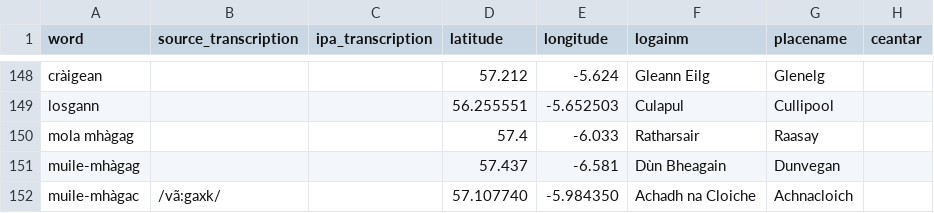
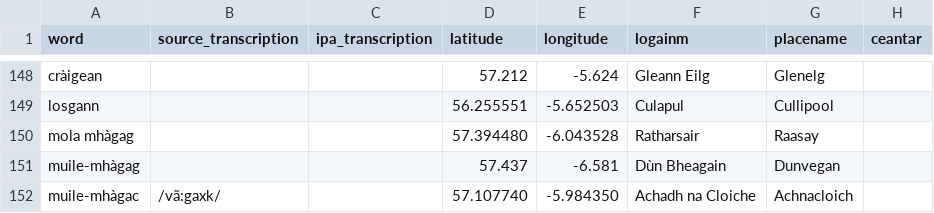
Before and after one commit to lochsh/mclaug, a CSV file: content/images/froganna/data.csv, drawn as a sheet; only a part is shown, gaps mark what is left out; the diff names each change by its address in the sheet, - before the commit and + after, or states it on an @@ line.

Commit message:
don't split raasay points

```diff
--- a/content/images/froganna/data.csv
+++ b/content/images/froganna/data.csv
-D150 (latitude): 57.4
+D150 (latitude): 57.394480
-E150 (longitude): -6.033
+E150 (longitude): -6.043528
```
